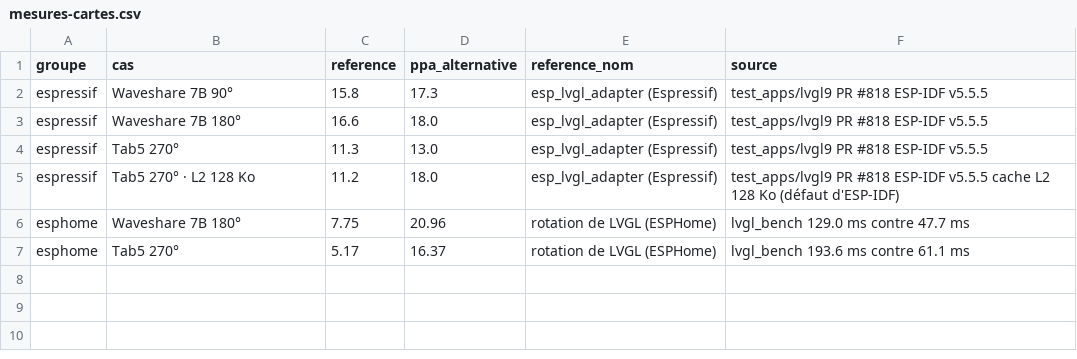
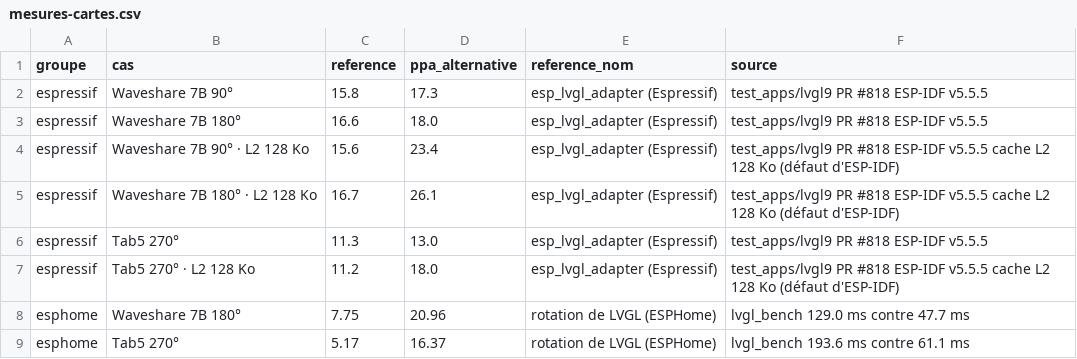
Before and after one commit to youkorr/ppa-alternative-, a CSV file: docs/mesures-cartes.csv, drawn as a sheet; the diff names each change by its address in the sheet, - before the commit and + after, or states it on an @@ line.

```diff
--- a/docs/mesures-cartes.csv
+++ b/docs/mesures-cartes.csv
+row 4: espressif | Waveshare 7B 90° · L2 128 Ko | 15.6 | 23.4 | esp_lvgl_adapter (Espressif) | test_apps/lvgl9 PR #818 ESP-IDF v5.5.5 cache L2 128 Ko (défaut d'ESP-IDF)
+row 5: espressif | Waveshare 7B 180° · L2 128 Ko | 16.7 | 26.1 | esp_lvgl_adapter (Espressif) | test_apps/lvgl9 PR #818 ESP-IDF v5.5.5 cache L2 128 Ko (défaut d'ESP-IDF)
```
Also changed, not shown: 3 other files.
